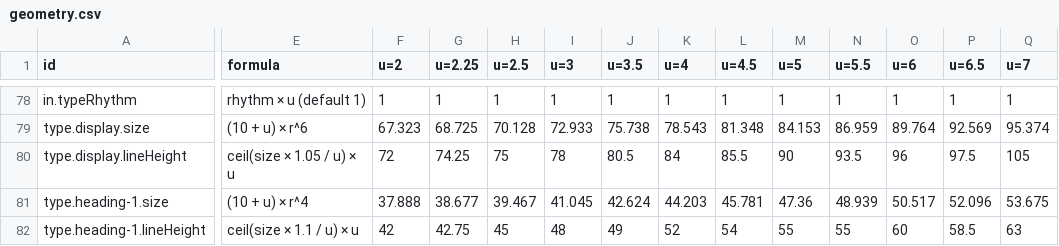
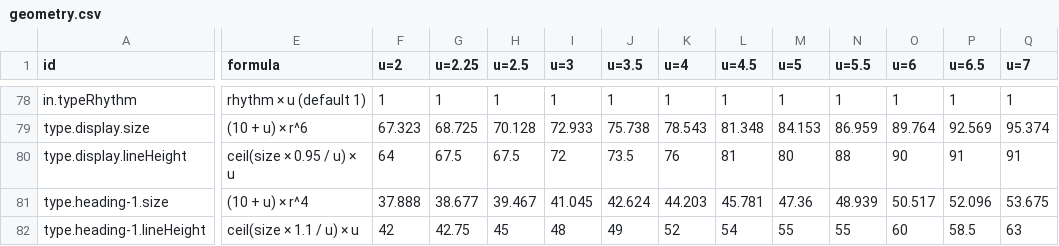
Before and after one commit to kimgranlund/massimo, a CSV file: packages/ui-kit/docs/geometry.csv, drawn as a sheet; only a part is shown, gaps mark what is left out; the diff covers the shown part only; the diff names each change by its address in the sheet, - before the commit and + after, or states it on an @@ line.

```diff
--- a/packages/ui-kit/docs/geometry.csv
+++ b/packages/ui-kit/docs/geometry.csv
-E80 (formula): ceil(size × 1.05 / u) × u
+E80 (formula): ceil(size × 0.95 / u) × u
-F80 (u=2): 72
+F80 (u=2): 64
-G80 (u=2.25): 74.25
+G80 (u=2.25): 67.5
-H80 (u=2.5): 75
+H80 (u=2.5): 67.5
-I80 (u=3): 78
+I80 (u=3): 72
-J80 (u=3.5): 80.5
+J80 (u=3.5): 73.5
-K80 (u=4): 84
+K80 (u=4): 76
-L80 (u=4.5): 85.5
+L80 (u=4.5): 81
-M80 (u=5): 90
+M80 (u=5): 80
-N80 (u=5.5): 93.5
+N80 (u=5.5): 88
-O80 (u=6): 96
+O80 (u=6): 90
-P80 (u=6.5): 97.5
+P80 (u=6.5): 91
-Q80 (u=7): 105
+Q80 (u=7): 91
```
Also changed, not shown: 10 edited cells elsewhere in this file, 4 other files.
